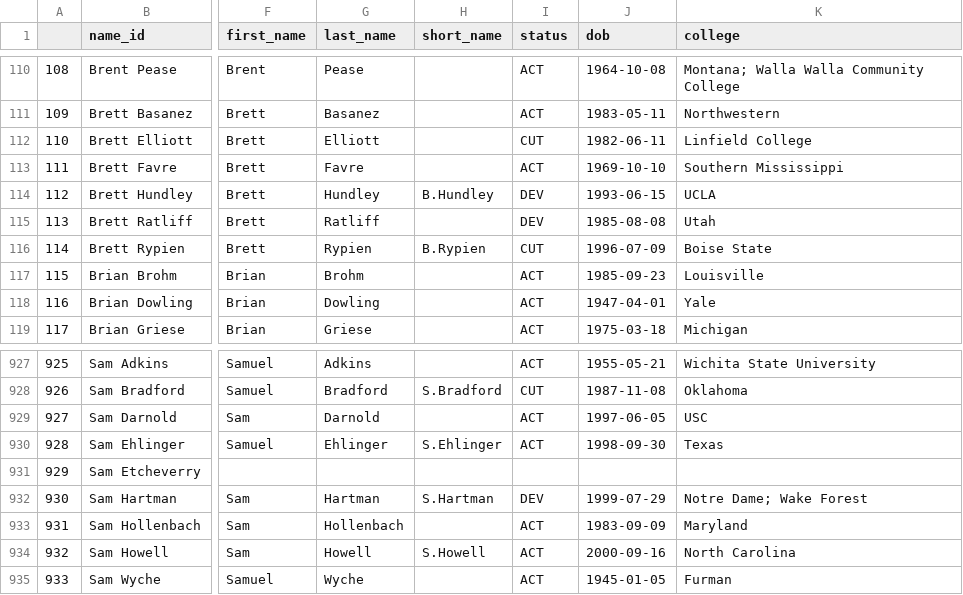
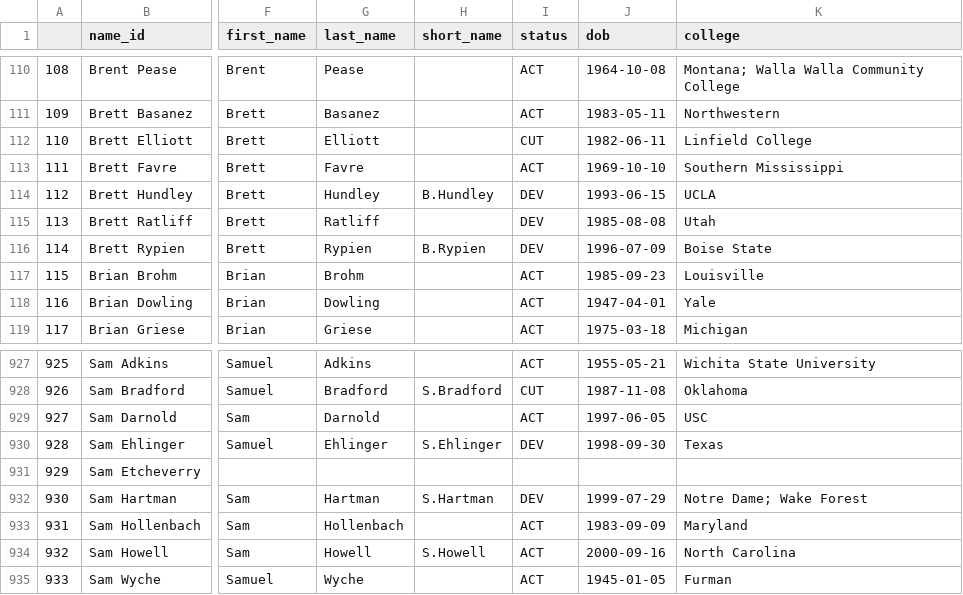
Before and after one commit to mitch-avis/nfeloqb, a CSV file: Other Data/meta_data.csv, drawn as a sheet; only a part is shown, gaps mark what is left out; the diff names each change by its address in the sheet, - before the commit and + after, or states it on an @@ line.

```diff
--- a/Other Data/meta_data.csv
+++ b/Other Data/meta_data.csv
-I116 (status): CUT
+I116 (status): DEV
-I930 (status): ACT
+I930 (status): DEV
```
Also changed, not shown: Other Data/defensive_adjustments.csv, 3 other files.
